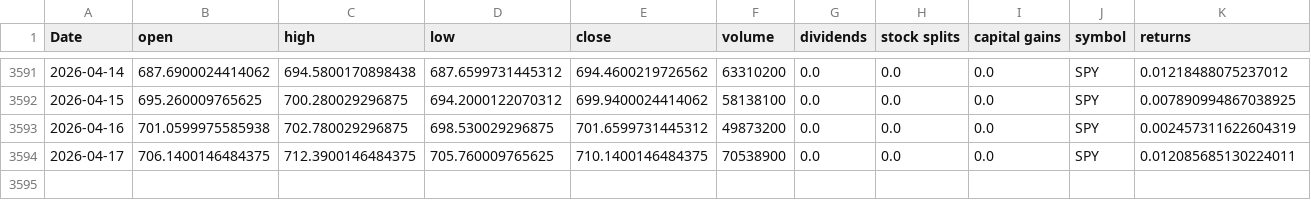
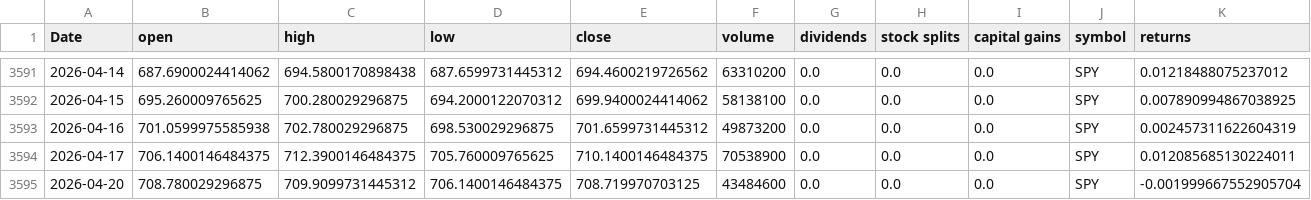
Before and after one commit to Akishai18/SignalM, a CSV file: data/spy_data.csv, drawn as a sheet; only a part is shown, gaps mark what is left out; rows hold the shown columns only; the diff names each change by its address in the sheet, - before the commit and + after, or states it on an @@ line.

Commit message:
chore: daily data refresh 2026-04-21

```diff
--- a/data/spy_data.csv
+++ b/data/spy_data.csv
+row 3595: 2026-04-20 | 708.780029296875 | 709.9099731445312 | 706.1400146484375 | 708.719970703125 | 43484600 | 0.0 | 0.0 | 0.0 | SPY | -0.001999667552905704
```
Also changed, not shown: data/sectors/xle_data.csv, data/sectors/xli_data.csv, 45 other files.
